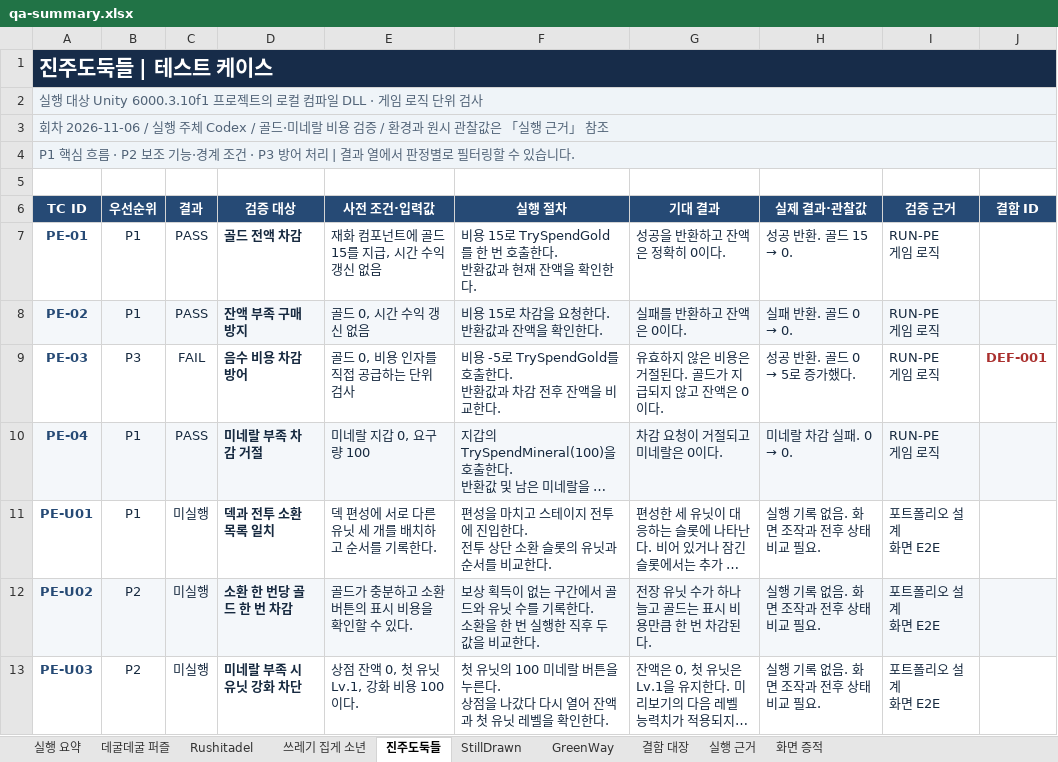
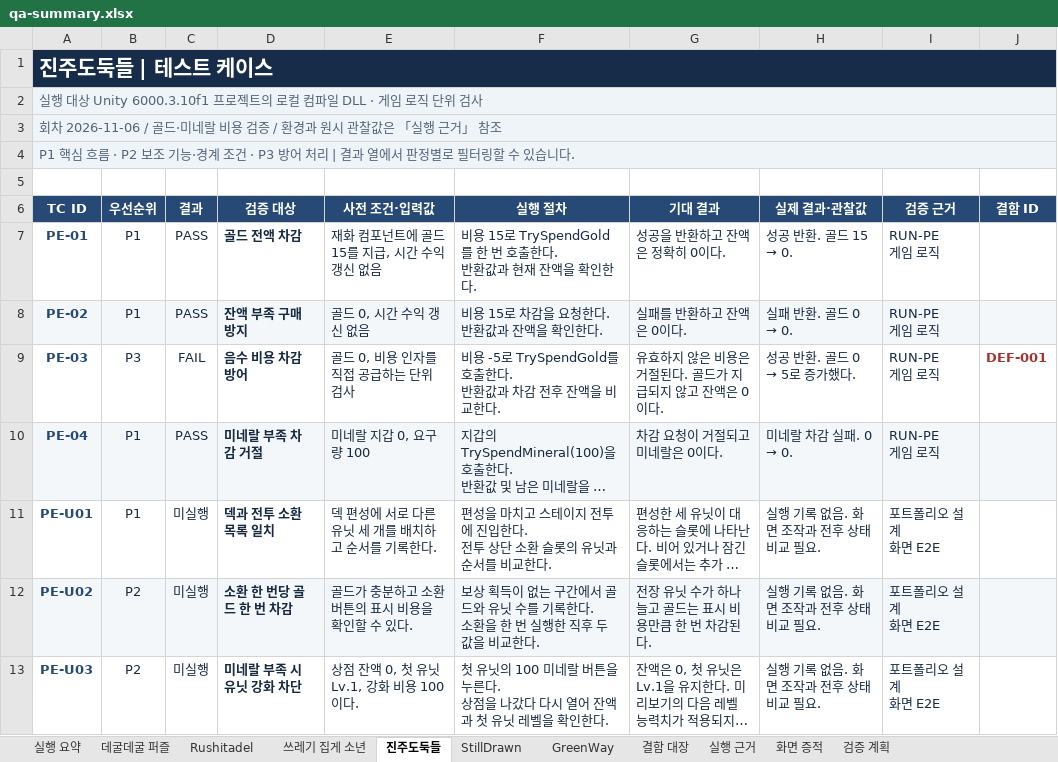
Before and after one commit to lde0707/Leedoeon, an Excel workbook: qa/reports/qa-summary.xlsx, sheet 진주도둑들, drawn as a sheet; long unchanged cells end in …; values as stored, in another font and other column widths than the file's, no borders; conditional formats and table styles not drawn; the diff names each change by its address in the sheet, - before the commit and + after, or states it on an @@ line.

```diff
--- a/qa/reports/qa-summary.xlsx (sheet 진주도둑들)
+++ b/qa/reports/qa-summary.xlsx (sheet 진주도둑들)
+sheet tab: 검증 계획
-A3 (TC ID): …차 2026-11-06 / 실행 주체 Codex / 골드·미…
+A3 (TC ID): …차 2026-11-06 / 골드·미…
```
Also changed, not shown: sheet 결함 대장, sheet Rushitadel, sheet GreenWay, sheet 데굴데굴 퍼즐, sheet 쓰레기 집게 소년, sheet StillDrawn, 1 more sheet, charts or pictures, qa/reports/degul-degul.xlsx, qa/reports/pearl-thieves.xlsx, 14 other files.
